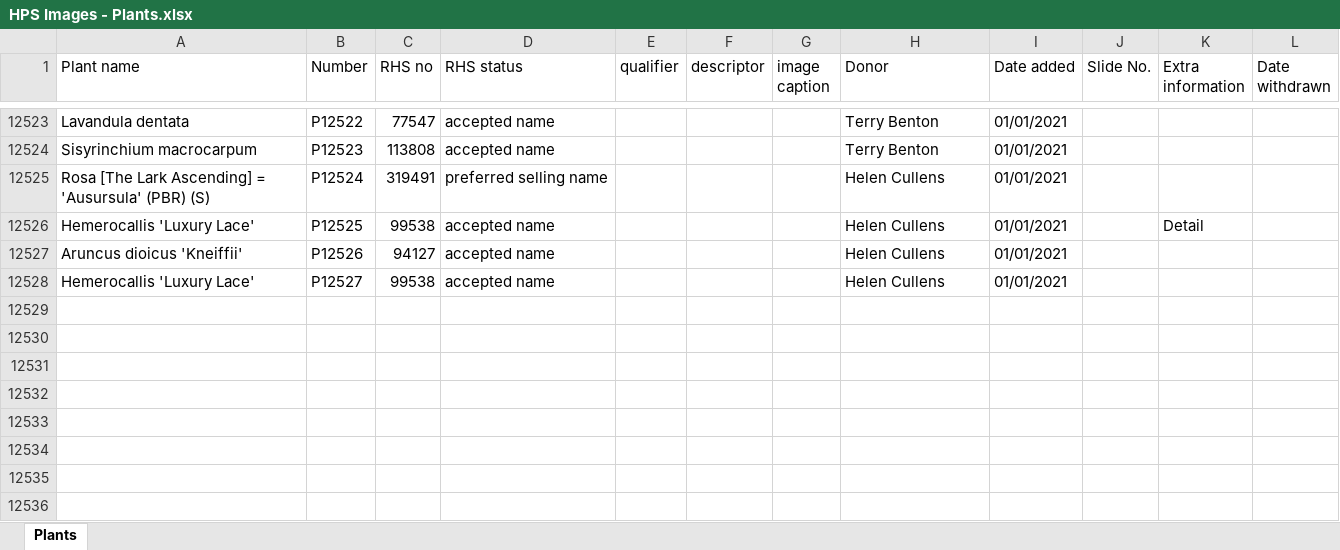
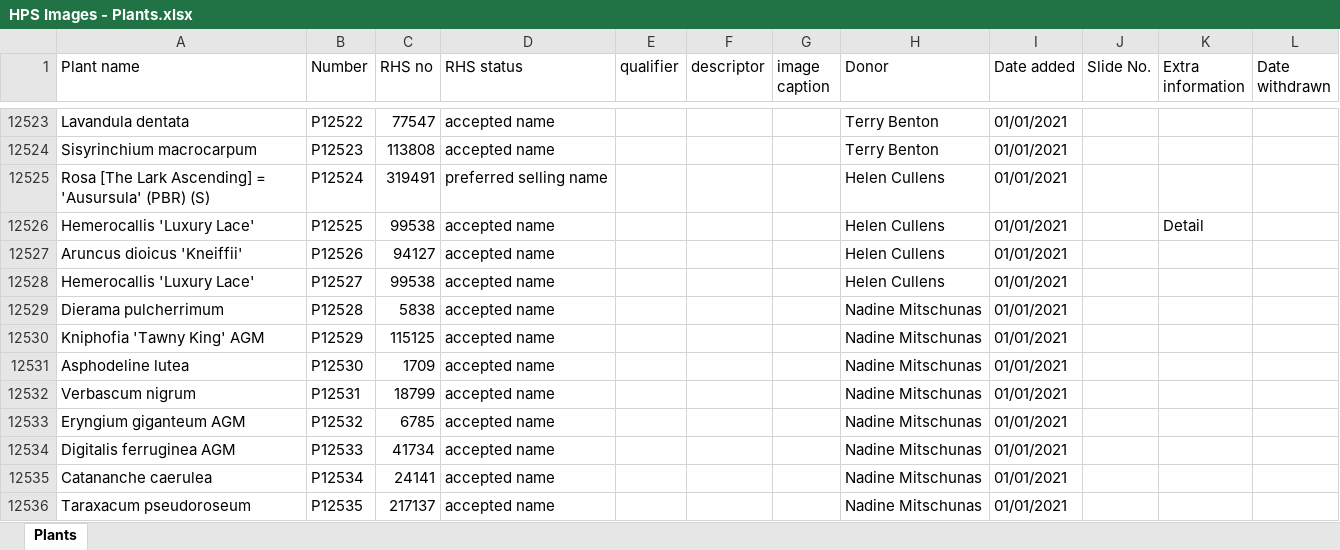
Before and after one commit to mdejaegher/hps_categorise, an Excel workbook: HPS Images - Plants.xlsx, sheet Plants, drawn as a sheet; only a part is shown, gaps mark what is left out; values as stored, in another font and other column widths than the file's, no borders; the diff names each change by its address in the sheet, - before the commit and + after, or states it on an @@ line.

Commit message:
Adding plants

```diff
--- a/HPS Images - Plants.xlsx (sheet Plants)
+++ b/HPS Images - Plants.xlsx (sheet Plants)
+row 12529: Dierama pulcherrimum | P12528 | 5838 | accepted name |  |  |  | Nadine Mitschunas | 01/01/2021
+row 12530: Kniphofia 'Tawny King' AGM | P12529 | 115125 | accepted name |  |  |  | Nadine Mitschunas | 01/01/2021
+row 12531: Asphodeline lutea | P12530 | 1709 | accepted name |  |  |  | Nadine Mitschunas | 01/01/2021
+row 12532: Verbascum nigrum | P12531 | 18799 | accepted name |  |  |  | Nadine Mitschunas | 01/01/2021
+row 12533: Eryngium giganteum AGM | P12532 | 6785 | accepted name |  |  |  | Nadine Mitschunas | 01/01/2021
+row 12534: Digitalis ferruginea AGM | P12533 | 41734 | accepted name |  |  |  | Nadine Mitschunas | 01/01/2021
+row 12535: Catananche caerulea | P12534 | 24141 | accepted name |  |  |  | Nadine Mitschunas | 01/01/2021
+row 12536: Taraxacum pseudoroseum | P12535 | 217137 | accepted name |  |  |  | Nadine Mitschunas | 01/01/2021
```
Also changed, not shown: 2 other files.
